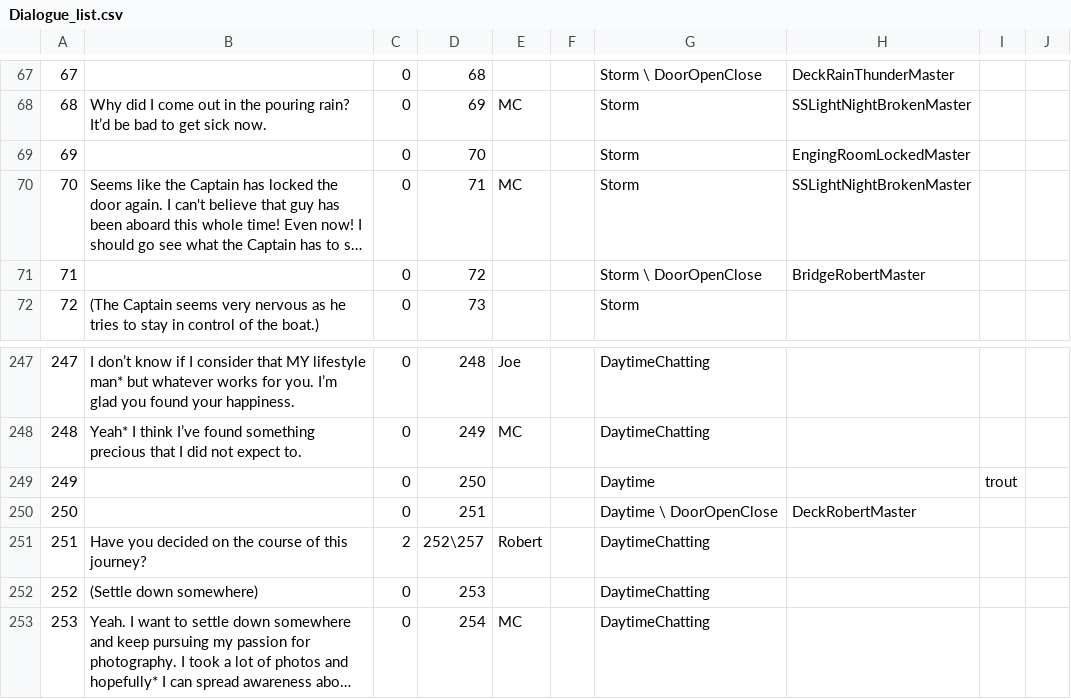
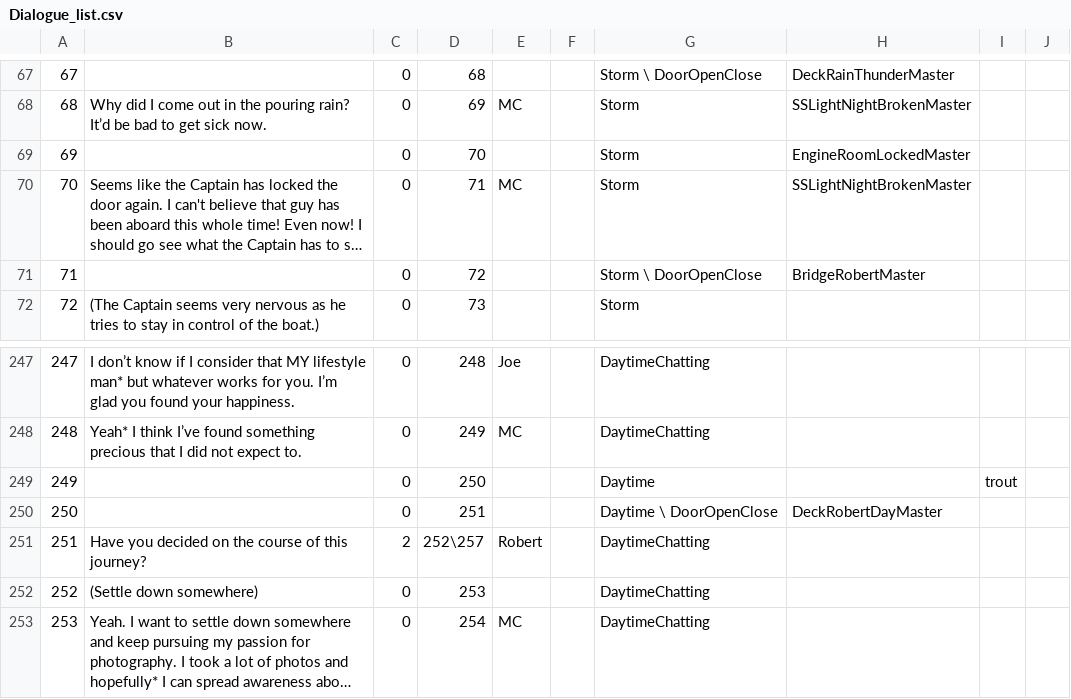
Before and after one commit to Daniel-A-Gutierrez/GGJ2018, a CSV file: Odyssey/Assets/Dialogue_list.csv, drawn as a sheet; only a part is shown, gaps mark what is left out; long unchanged cells end in …; the diff names each change by its address in the sheet, - before the commit and + after, or states it on an @@ line.

```diff
--- a/Odyssey/Assets/Dialogue_list.csv
+++ b/Odyssey/Assets/Dialogue_list.csv
-H69: EngingRoomLockedMaster
+H69: EngineRoomLockedMaster
-H250: DeckRobertMaster
+H250: DeckRobertDayMaster
```
Also changed, not shown: 3 other files.
